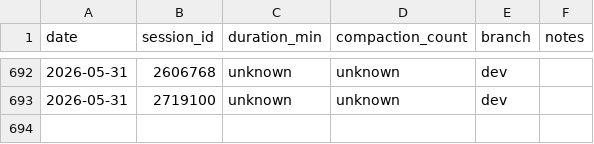
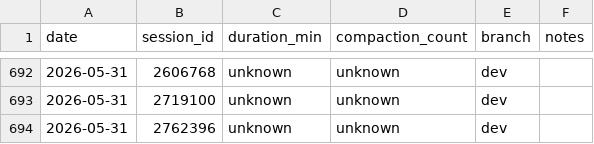
Before and after one commit to Brownbull/archie, a CSV file: docs/cost-tracking/session-costs.csv, drawn as a sheet; only a part is shown, gaps mark what is left out.

```diff
--- a/docs/cost-tracking/session-costs.csv
+++ b/docs/cost-tracking/session-costs.csv
@@ -693 +693,2 @@ date,session_id,duration_min,compaction_count,branch,notes
 2026-05-31,2719100,unknown,unknown,dev,
+2026-05-31,2762396,unknown,unknown,dev,
```
Also changed, not shown: 1 other file.
